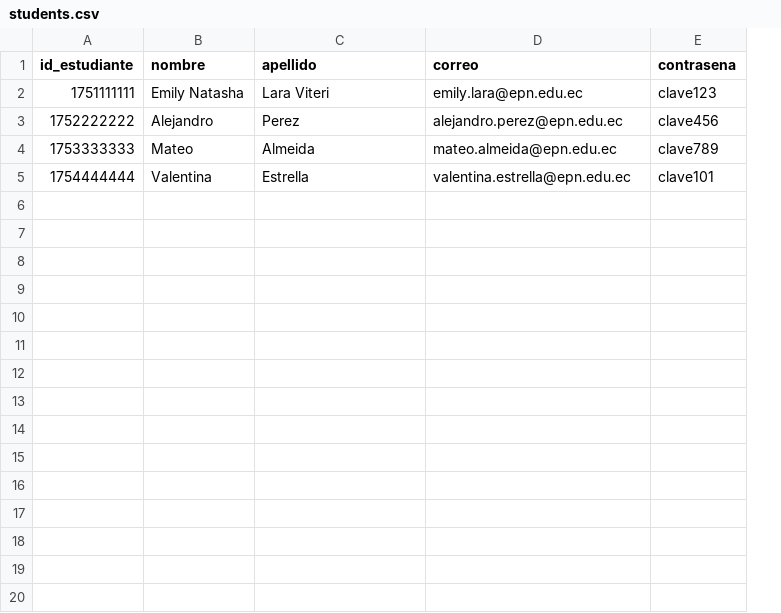
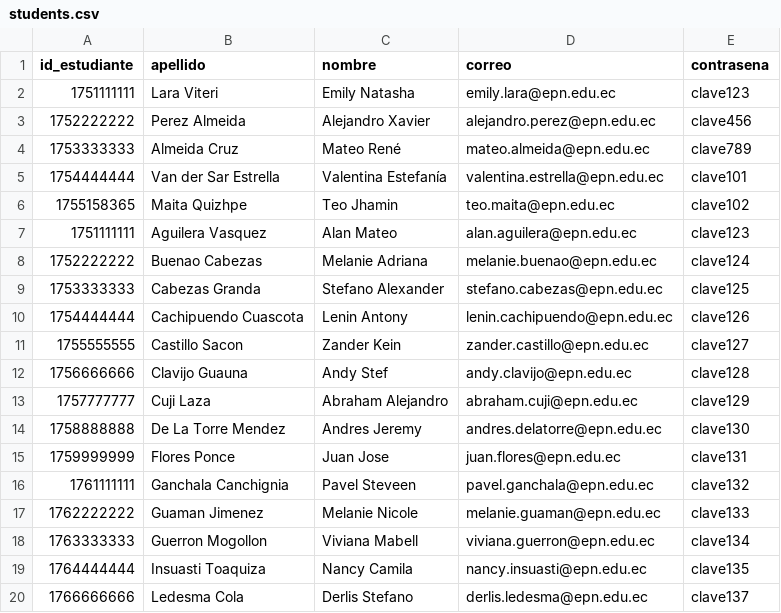
Before and after one commit to Enddkito/SARA_Final, a CSV file: src/main/resources/students.csv, drawn as a sheet; only a part is shown; removed rows and columns are numbered as before the commit, all else as after; the diff covers the shown part only; the diff names each change by its address in the sheet, - before the commit and + after, or states it on an @@ line.

```diff
--- a/src/main/resources/students.csv
+++ b/src/main/resources/students.csv
-column B (nombre), rows 2-5: Emily Natasha | Alejandro | Mateo | Valentina
+column C (nombre), rows 2-5: Emily Natasha | Alejandro Xavier | Mateo René | Valentina Estefanía
-B3 (apellido): Perez
+B3 (apellido): Perez Almeida
-B4 (apellido): Almeida
+B4 (apellido): Almeida Cruz
-B5 (apellido): Estrella
+B5 (apellido): Van der Sar Estrella
+row 6: 1755158365 | Maita Quizhpe | Teo Jhamin | teo.maita@epn.edu.ec | clave102
+row 7: 1751111111 | Aguilera Vasquez | Alan Mateo | alan.aguilera@epn.edu.ec | clave123
+row 8: 1752222222 | Buenao Cabezas | Melanie Adriana | melanie.buenao@epn.edu.ec | clave124
+row 9: 1753333333 | Cabezas Granda | Stefano Alexander | stefano.cabezas@epn.edu.ec | clave125
+row 10: 1754444444 | Cachipuendo Cuascota | Lenin Antony | lenin.cachipuendo@epn.edu.ec | clave126
+row 11: 1755555555 | Castillo Sacon | Zander Kein | zander.castillo@epn.edu.ec | clave127
+row 12: 1756666666 | Clavijo Guauna | Andy Stef | andy.clavijo@epn.edu.ec | clave128
+row 13: 1757777777 | Cuji Laza | Abraham Alejandro | abraham.cuji@epn.edu.ec | clave129
+row 14: 1758888888 | De La Torre Mendez | Andres Jeremy | andres.delatorre@epn.edu.ec | clave130
+row 15: 1759999999 | Flores Ponce | Juan Jose | juan.flores@epn.edu.ec | clave131
+row 16: 1761111111 | Ganchala Canchignia | Pavel Steveen | pavel.ganchala@epn.edu.ec | clave132
+row 17: 1762222222 | Guaman Jimenez | Melanie Nicole | melanie.guaman@epn.edu.ec | clave133
+row 18: 1763333333 | Guerron Mogollon | Viviana Mabell | viviana.guerron@epn.edu.ec | clave134
+row 19: 1764444444 | Insuasti Toaquiza | Nancy Camila | nancy.insuasti@epn.edu.ec | clave135
+row 20: 1766666666 | Ledesma Cola | Derlis Stefano | derlis.ledesma@epn.edu.ec | clave137
```
Also changed, not shown: 19 added rows elsewhere in this file, src/main/resources/courses.csv, src/main/resources/grades.csv, 9 other files.
